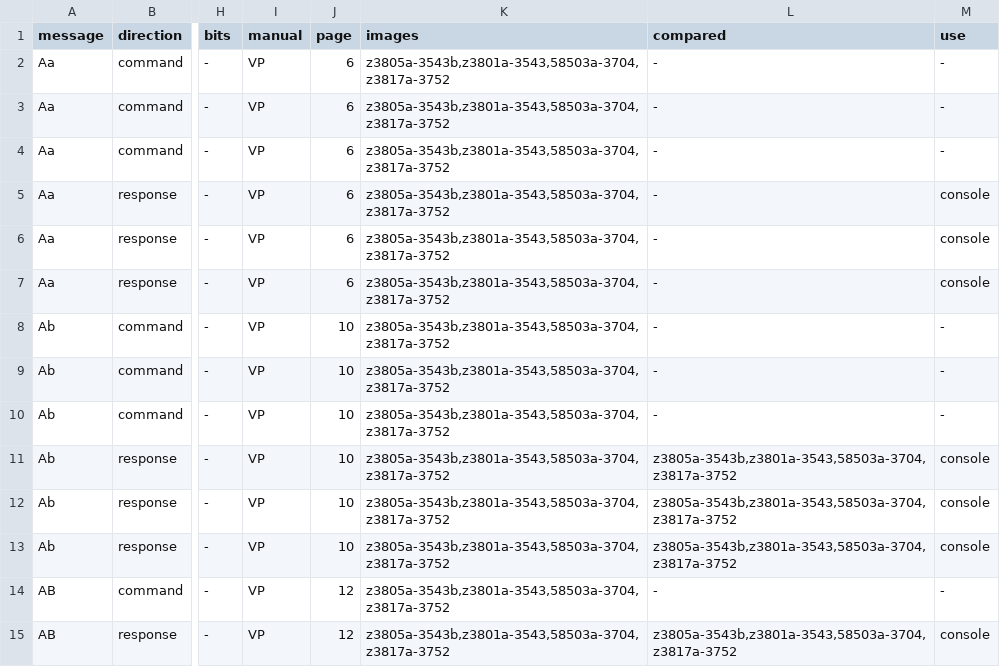
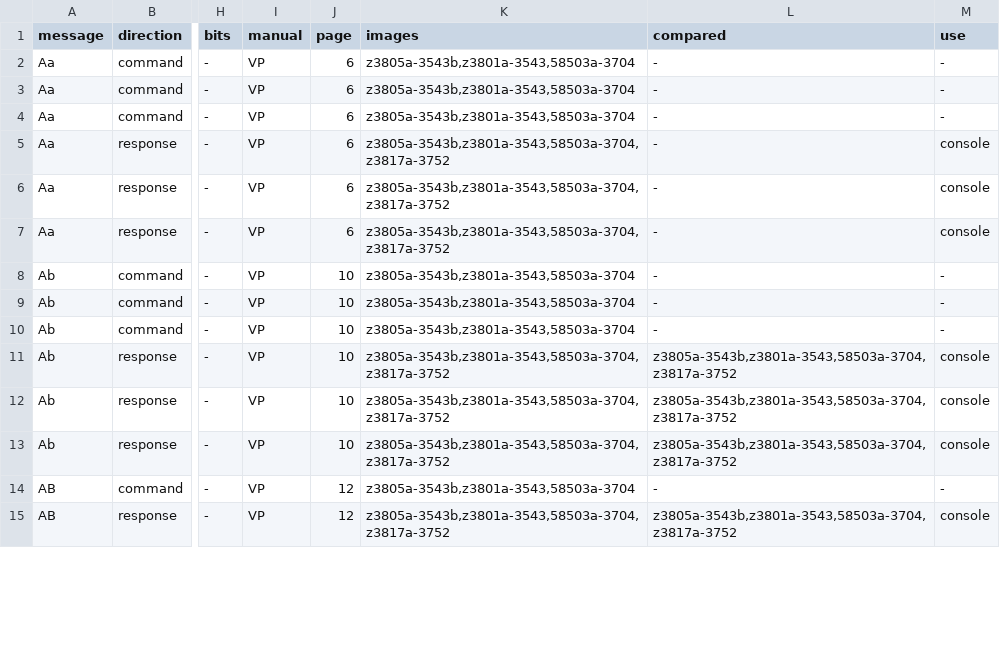
Before and after one commit to charlieh0tel/smartclock, a TSV file: docs/firmware/gps-fields.tsv, drawn as a sheet; only a part is shown, gaps mark what is left out; the diff covers the shown part only; the diff names each change by its address in the sheet, - before the commit and + after, or states it on an @@ line.

Commit message:
Measure every path by which an image sends its GPS engine a command
tools/firmware/gps_paths.py reads from the ROM every way an image sends
its engine a command: its scripts and lists, the requests its sequences
and monitors post through gpsx_send and gps_request_post, its SCPI
descriptors' requests, found by their shape wherever an instruction or
a label names one, and its console words', gps_command_send run in
Unicorn on each code a word leaves.  It reads the six images with an
Oncore message table and both Furuno images, and marks what the
Z3817A's GPS task refuses: its scripts, which its sequences alone post,
are refused with them.

gps_fields.py takes the field table's setters from these paths, keeps
their table in docs/firmware/gps.md ("Every path to a setting") and
checks it, and makes IMAGE_SETS of every setting any path sets, the
engine's given ones among them, and IMAGE_HOLDS of those a holder acts
on.  A provider's declaration is held to IMAGE_HOLDS, and the engine's
settings test to driving every setting of IMAGE_SETS.

```diff
--- a/docs/firmware/gps-fields.tsv
+++ b/docs/firmware/gps-fields.tsv
-K2:K4 (images): z3805a-3543b,z3801a-3543,58503a-3704,z3817a-3752
+K2:K4 (images): z3805a-3543b,z3801a-3543,58503a-3704
-K8:K10 (images): z3805a-3543b,z3801a-3543,58503a-3704,z3817a-3752
+K8:K10 (images): z3805a-3543b,z3801a-3543,58503a-3704
-K14 (images): z3805a-3543b,z3801a-3543,58503a-3704,z3817a-3752
+K14 (images): z3805a-3543b,z3801a-3543,58503a-3704
```
Also changed, not shown: 46 edited cells elsewhere in this file, docs/firmware/gps-setting-exceptions.tsv, 7 other files.
